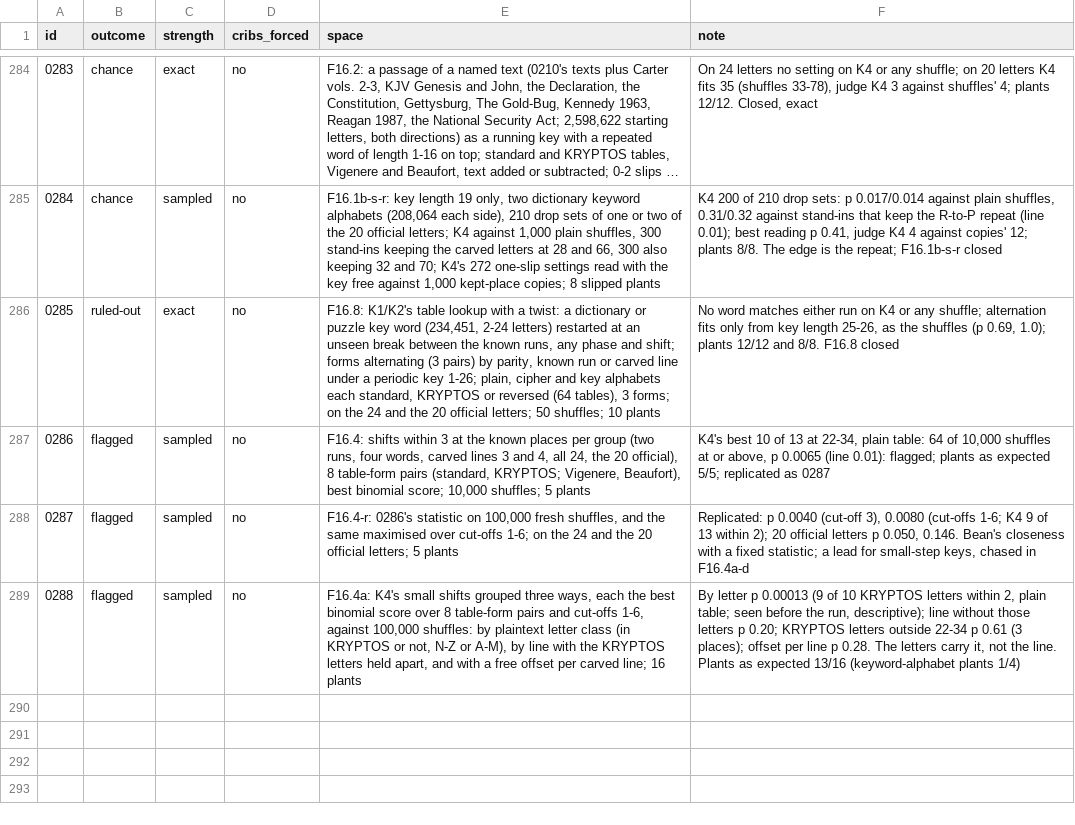
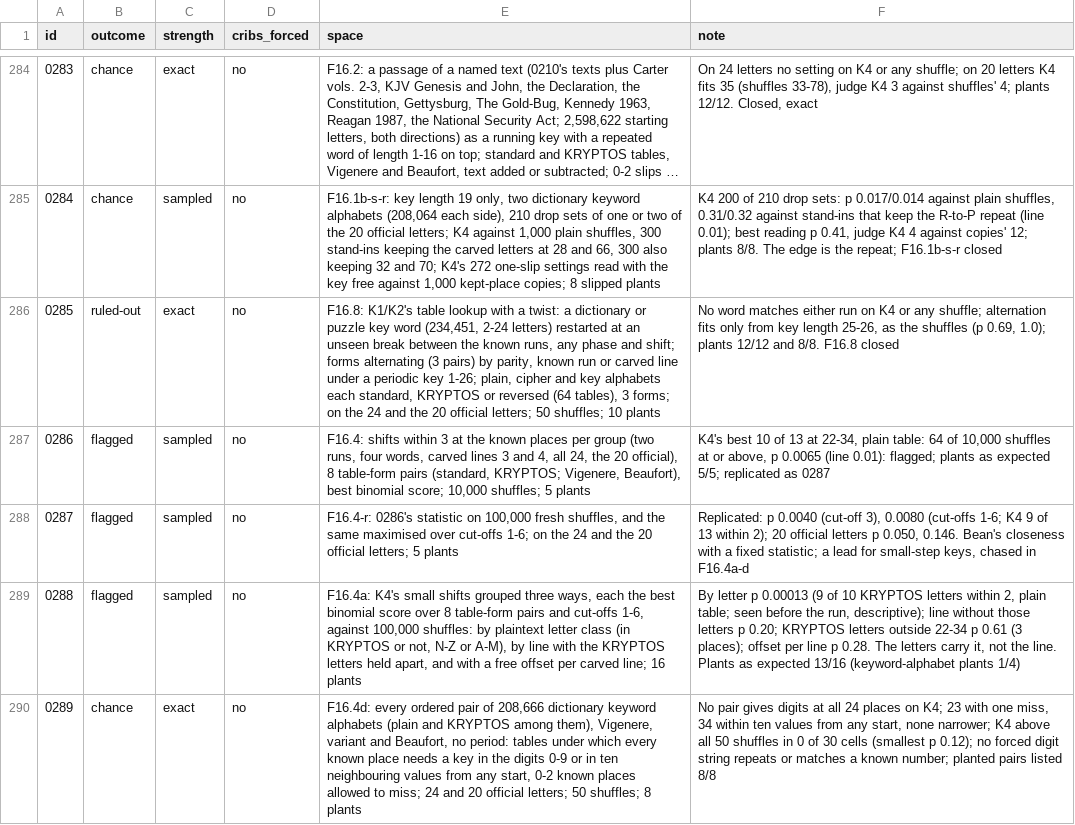
Before and after one commit to akaalias/k4, a TSV file: grades.tsv, drawn as a sheet; only a part is shown, gaps mark what is left out; long unchanged cells end in …; the diff names each change by its address in the sheet, - before the commit and + after, or states it on an @@ line.

```diff
--- a/grades.tsv
+++ b/grades.tsv
+row 290: 0289 | chance | exact | no | F16.4d: every ordered pair of 208,666 dictionary keyword alphabets (plain and KRYPTOS among them), Vigenere, variant and Beaufort, no period: tables under which every known place needs a key in the digits 0-9 or in ten neighbouring values from any start, 0-2 known places allowed to miss; 24 and 20 official letters; 50 shuffles; 8 plants | No pair gives digits at all 24 places on K4; 23 with one miss, 34 within ten values from any start, none narrower; K4 above all 50 shuffles in 0 of 30 cells (smallest p 0.12); no forced digit string repeats or matches a known number; planted pairs listed 8/8
```
Also changed, not shown: 9 other files.
